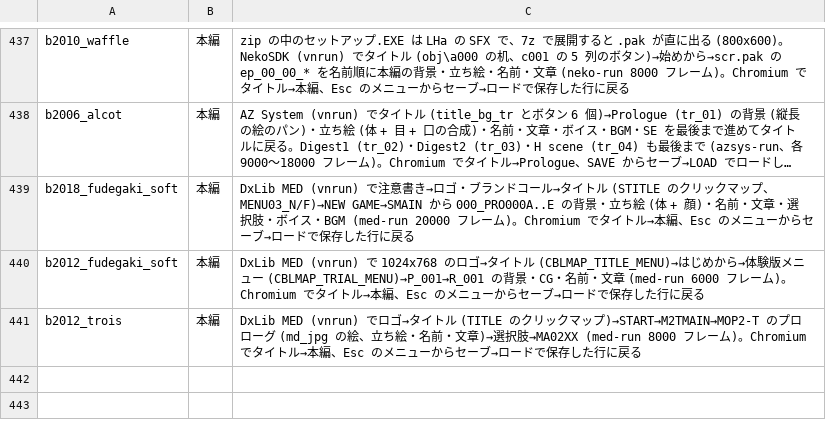
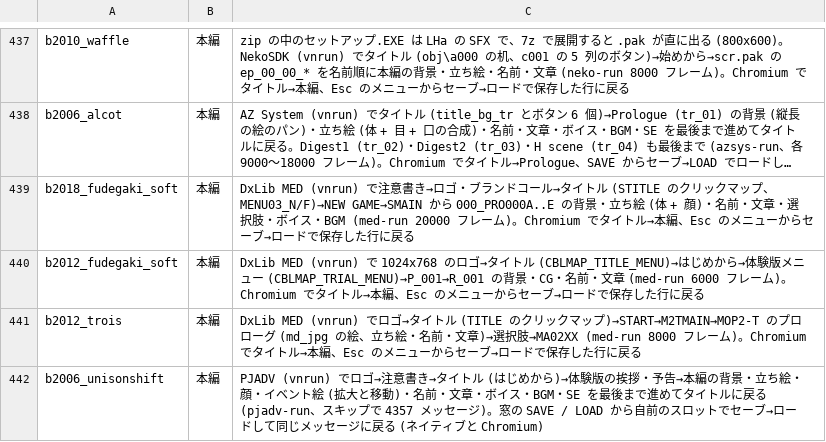
Before and after one commit to a-kaibu/vnrun, a TSV file: tools/verify/status.tsv, drawn as a sheet; only a part is shown, gaps mark what is left out; long unchanged cells end in ….

```diff
--- a/tools/verify/status.tsv
+++ b/tools/verify/status.tsv
@@ -441 +441,2 @@ b2012_fudegaki_soft	本編	DxLib MED (vnrun) で 1024x768 のロゴ→タイト
 b2012_trois	本編	DxLib MED (vnrun) でロゴ→タイトル (TITLE のクリックマップ)→START→M2TMAIN→MOP2-T のプロローグ (md_jpg の絵、立ち絵・名前・文章)→選択肢→MA02XX (med-run 8000 フレーム)。Chromium でタイトル→本編、Esc のメニューからセーブ→ロードで保存した行に戻る
+b2006_unisonshift	本編	PJADV (vnrun) でロゴ→注意書き→タイトル (はじめから)→体験版の挨拶・予告→本編の背景・立ち絵・顔・イベント絵 (拡大と移動)・名前・文章・ボイス・BGM・SE を最後まで進めてタイトルに戻る (pjadv-run、スキップで 4357 メッセージ)。窓の SAVE / LOAD から自前のスロットでセーブ→ロードして同じメッセージに戻る (ネイティブと Chromium)
```
Also changed, not shown: tools/verify/targets.tsv, 18 other files.
